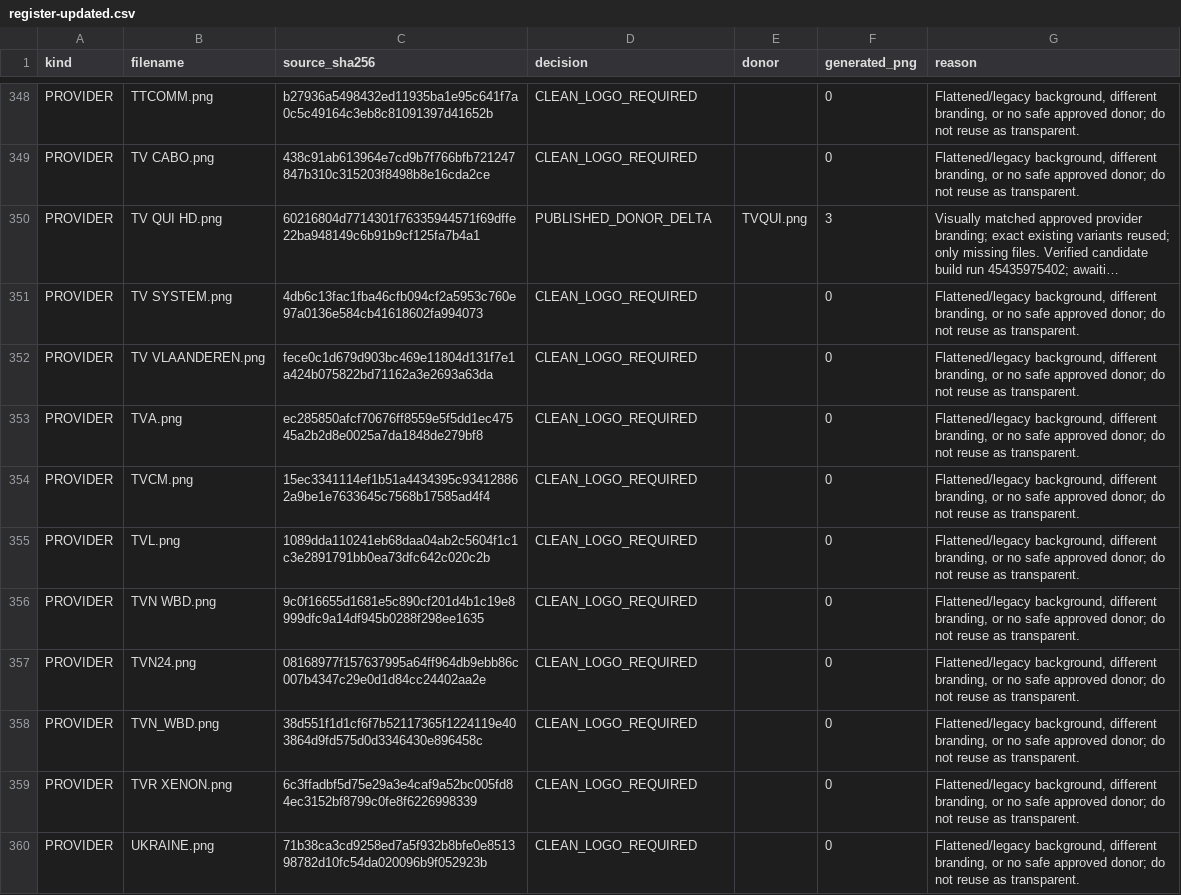
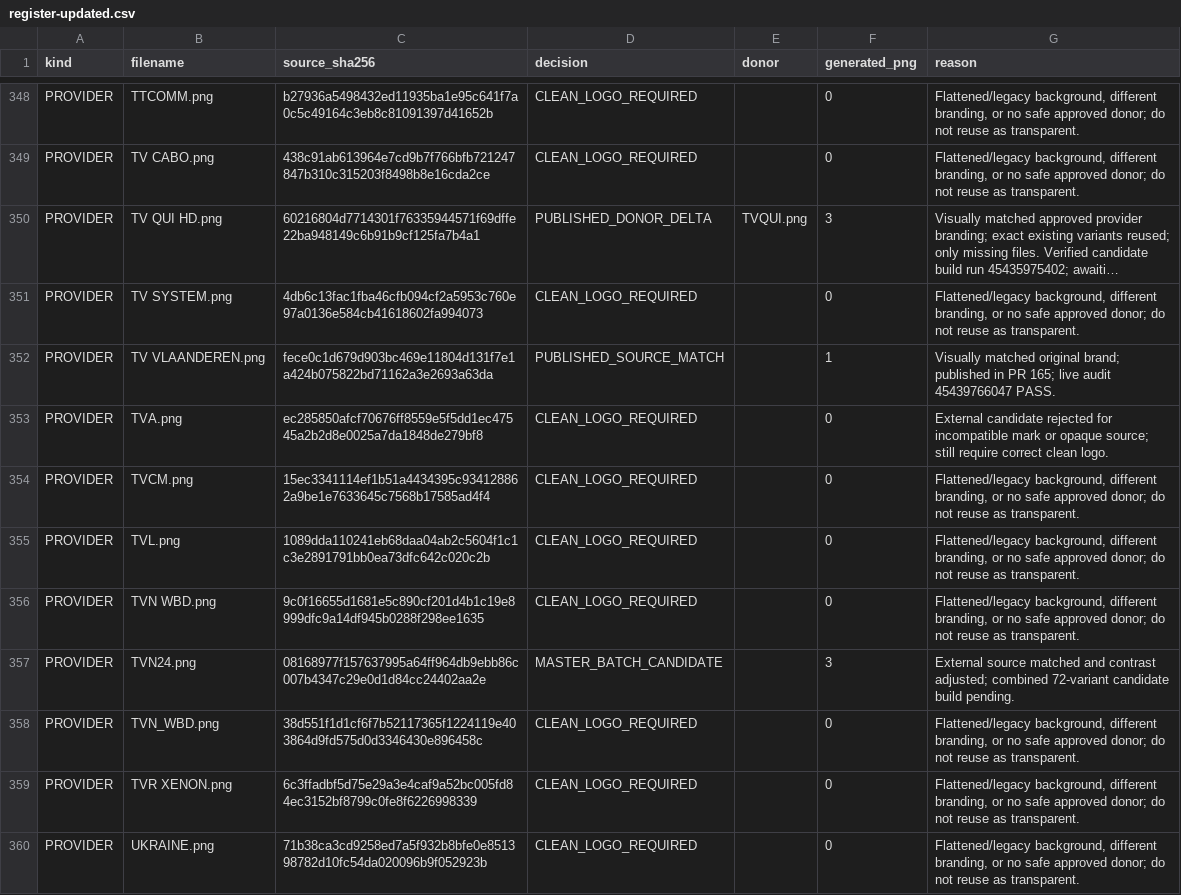
Before and after one commit to Evolution-by-Warder/FullHDGlass-Warder-Evolution, a CSV file: reports/italia-followup-20261124/register-updated.csv, drawn as a sheet; only a part is shown, gaps mark what is left out; long unchanged cells end in …; the diff covers the shown part only; the diff names each change by its address in the sheet, - before the commit and + after, or states it on an @@ line.

Commit message:
Record eight published provider matches and 25 reviewed master candidates; classify remaining external matches

```diff
--- a/reports/italia-followup-20261124/register-updated.csv
+++ b/reports/italia-followup-20261124/register-updated.csv
-D352 (decision): CLEAN_LOGO_REQUIRED
+D352 (decision): PUBLISHED_SOURCE_MATCH
-F352 (generated_png): 0
+F352 (generated_png): 1
-G352 (reason): Flattened/legacy background, different branding, or no safe approved donor; do not reuse as transparent.
+G352 (reason): Visually matched original brand; published in PR 165; live audit 45439766047 PASS.
-G353 (reason): Flattened/legacy background, different branding, or no safe approved donor; do not reuse as transparent.
+G353 (reason): External candidate rejected for incompatible mark or opaque source; still require correct clean logo.
-D357 (decision): CLEAN_LOGO_REQUIRED
+D357 (decision): MASTER_BATCH_CANDIDATE
-F357 (generated_png): 0
+F357 (generated_png): 3
-G357 (reason): Flattened/legacy background, different branding, or no safe approved donor; do not reuse as transparent.
+G357 (reason): External source matched and contrast adjusted; combined 72-variant candidate build pending.
```
Also changed, not shown: 124 edited cells elsewhere in this file.
